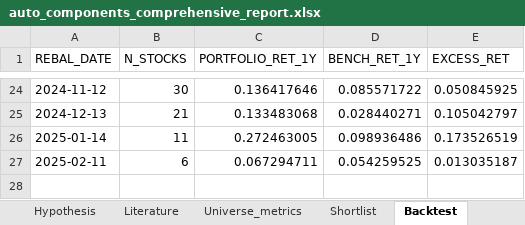
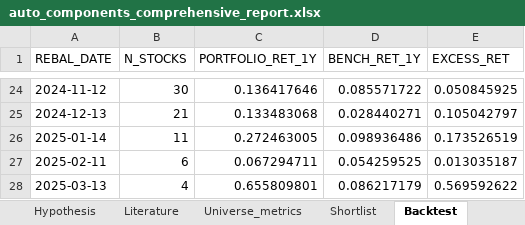
Before and after one commit to Pradeggg/Unified-NSE-Analysis, an Excel workbook: working-sector/output/auto_components_comprehensive_report.xlsx, sheet Backtest, drawn as a sheet; only a part is shown, gaps mark what is left out; values as stored, in another font and other column widths than the file's, no borders; the diff names each change by its address in the sheet, - before the commit and + after, or states it on an @@ line.

```diff
--- a/working-sector/output/auto_components_comprehensive_report.xlsx (sheet Backtest)
+++ b/working-sector/output/auto_components_comprehensive_report.xlsx (sheet Backtest)
+row 28: 2025-03-13 | 4 | 0.655809801 | 0.086217179 | 0.569592622
```
Also changed, not shown: sheet Universe_metrics, sheet Shortlist, sheet Summary, 10 other files.
